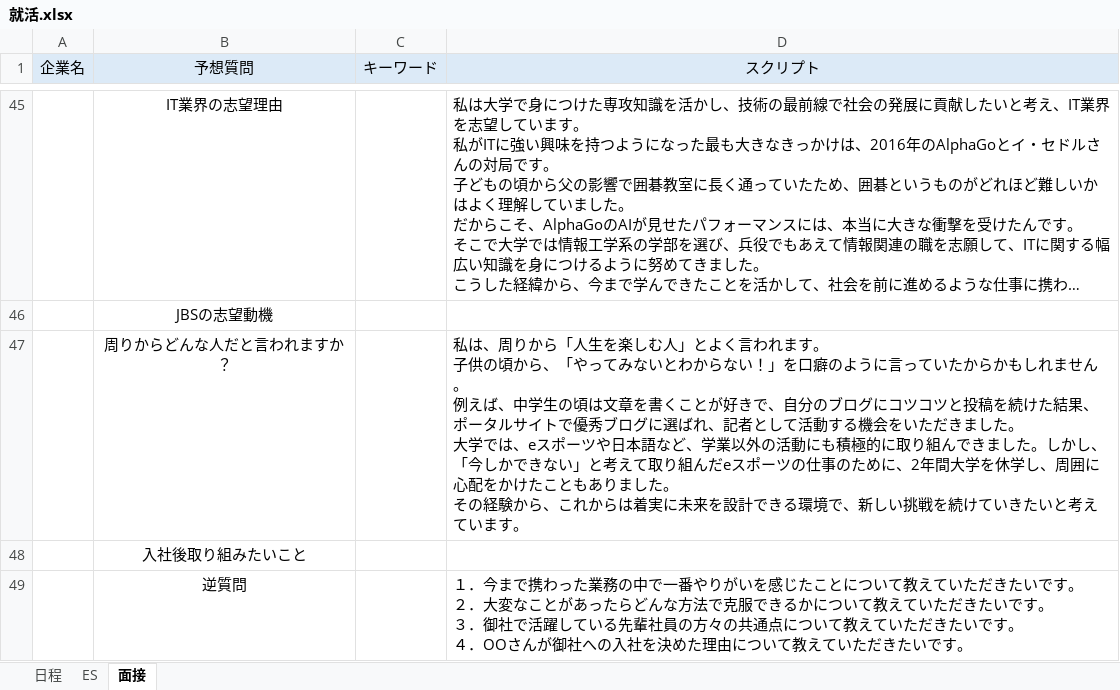
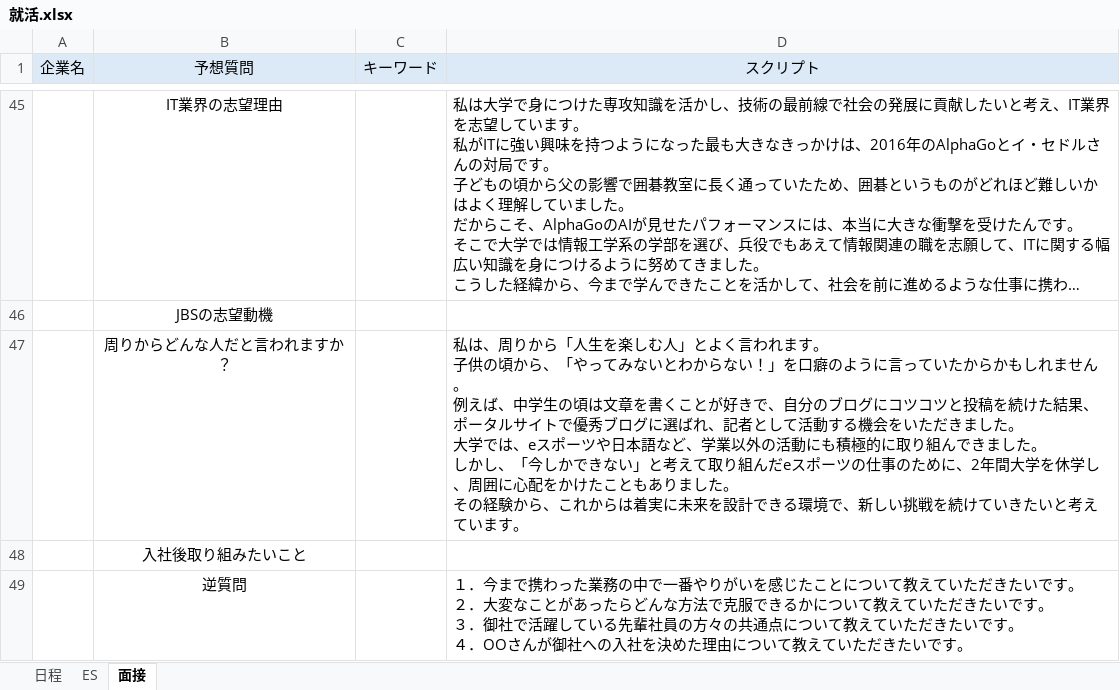
Before and after one commit to riparang/nihongo, an Excel workbook: 就活.xlsx, sheet 面接, drawn as a sheet; only a part is shown, gaps mark what is left out; long unchanged cells end in …; values as stored, in another font and other column widths than the file's, no borders; ↵ is a line break in a cell; the diff names each change by its address in the sheet, - before the commit and + after, or states it on an @@ line.

Commit message:
Update 就活.xlsx

```diff
--- a/就活.xlsx (sheet 面接)
+++ b/就活.xlsx (sheet 面接)
-D47 (スクリプト): …ました。しかし、…
+D47 (スクリプト): …ました。 ↵ しかし、…
```
